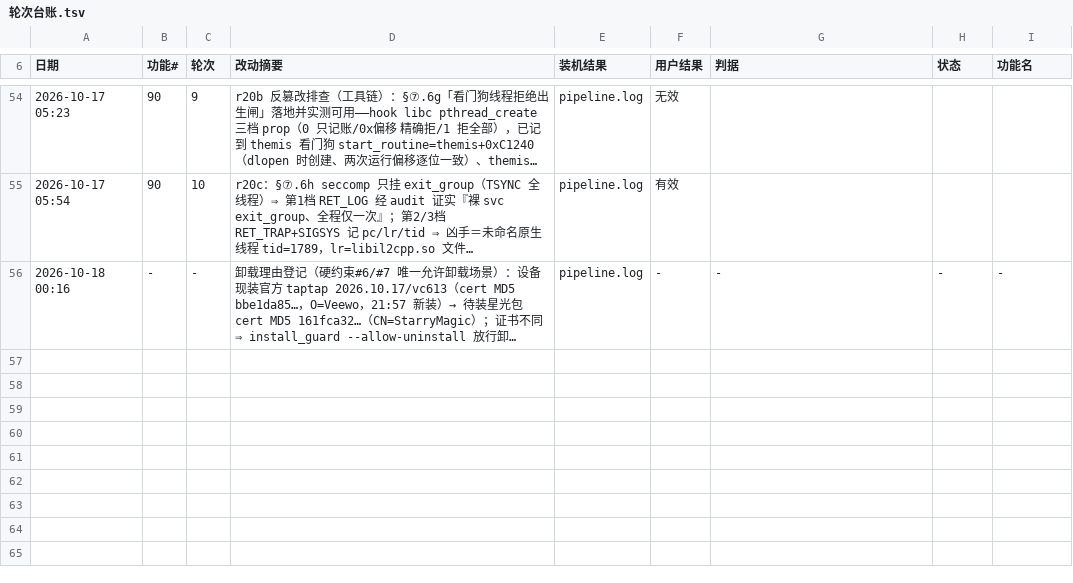
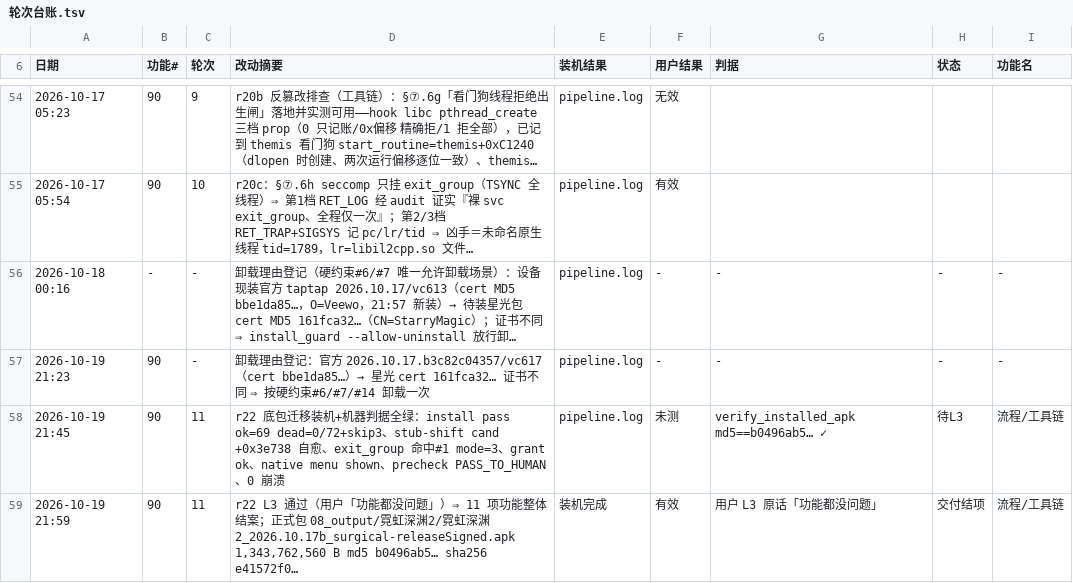
Before and after one commit to Aliang369/nixiang, a TSV file: 10_docs/霓虹深渊2/轮次台账.tsv, drawn as a sheet; only a part is shown, gaps mark what is left out; long unchanged cells end in …; the diff names each change by its address in the sheet, - before the commit and + after, or states it on an @@ line.

Commit message:
feat(霓虹深渊2): r22 底包迁移至官方 taptap 2026.10.17.b3c82c04357/vc617 并复刻星空版

```diff
--- a/10_docs/霓虹深渊2/轮次台账.tsv
+++ b/10_docs/霓虹深渊2/轮次台账.tsv
+row 57: 2026-10-19 21:23 | 90 | - | 卸载理由登记：官方 2026.10.17.b3c82c04357/vc617（cert bbe1da85…）→ 星光 cert 161fca32… 证书不同 ⇒ 按硬约束#6/#7/#14 卸载一次 | pipeline.log | - | - | - | -
+row 58: 2026-10-19 21:45 | 90 | 11 | r22 底包迁移装机+机器判据全绿：install pass ok=69 dead=0/72+skip3、stub-shift cand +0x3e738 自愈、exit_group 命中#1 mode=3、grant ok、native menu shown、precheck PASS_TO_HUMAN、0 崩溃 | pipeline.log | 未测 | verify_installed_apk md5==b0496ab5… ✓ | 待L3 | 流程/工具链
+row 59: 2026-10-19 21:59 | 90 | 11 | r22 L3 通过（用户「功能都没问题」）⇒ 11 项功能整体结案；正式包 08_output/霓虹深渊2/霓虹深渊2_2026.10.17b_surgical-releaseSigned.apk 1,343,762,560 B md5 b0496ab5… sha256 e41572f0… | 装机完成 | 有效 | 用户 L3 原话「功能都没问题」 | 交付结项 | 流程/工具链
```
Also changed, not shown: 10 other files.
